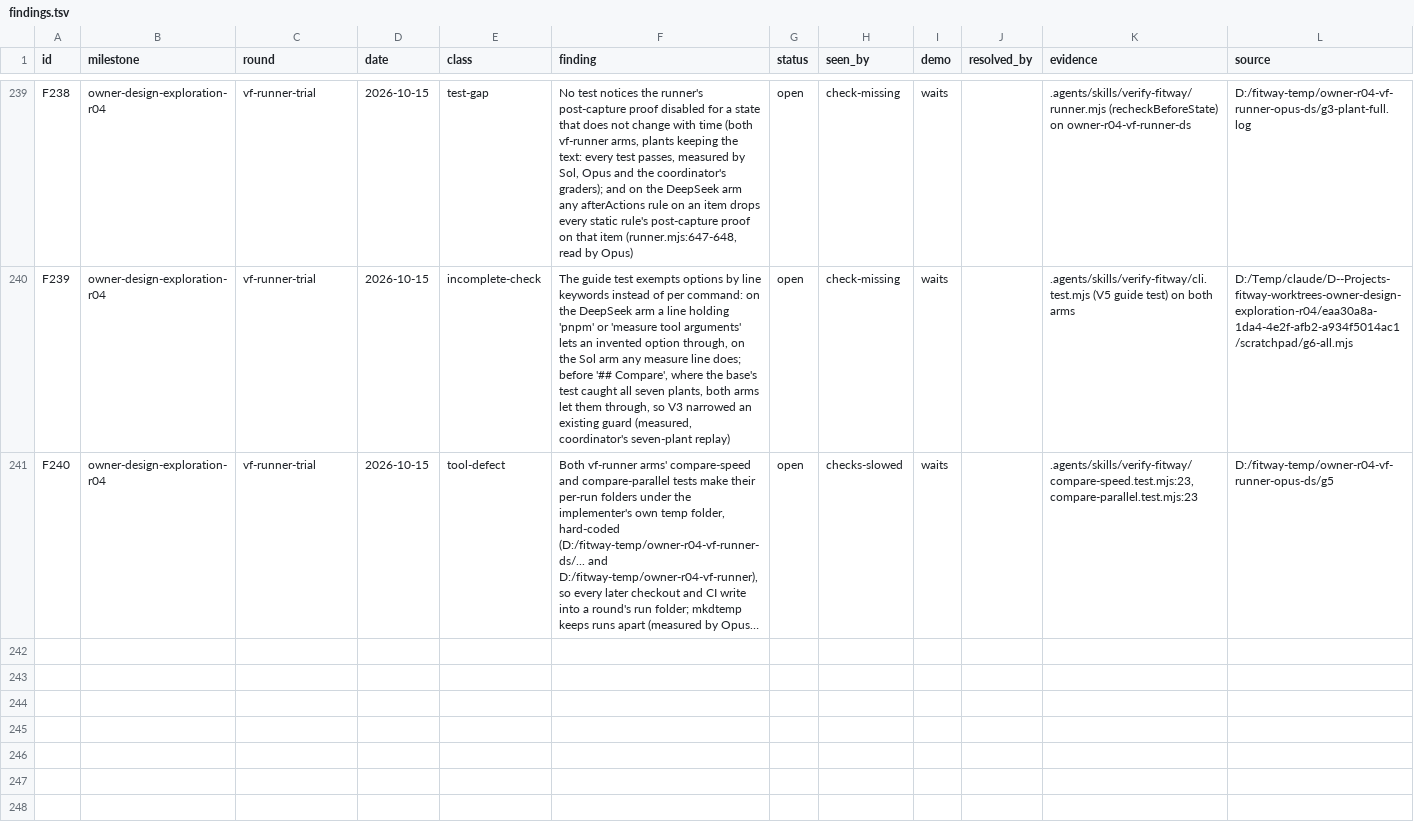
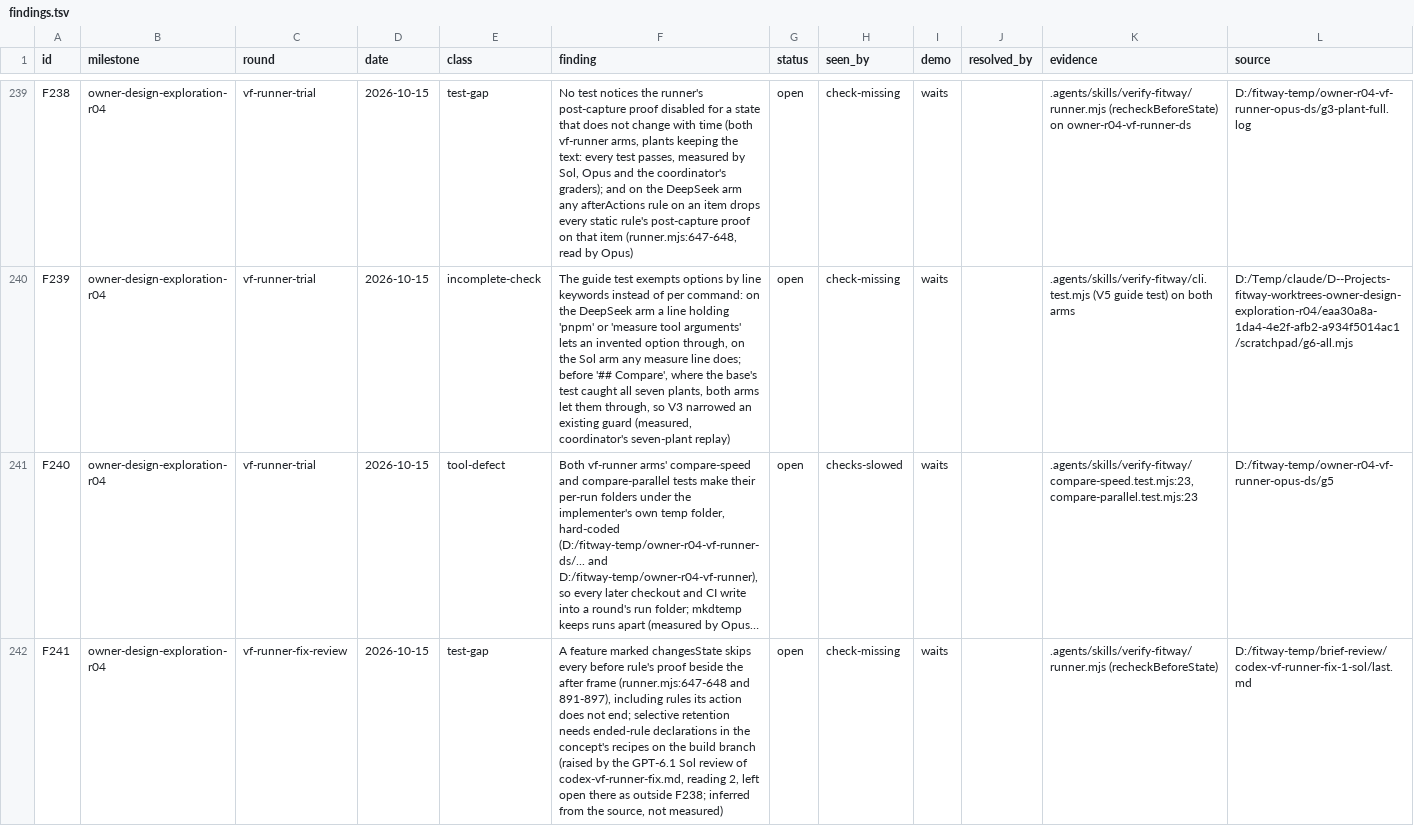
Before and after one commit to zsnqi/fitway, a TSV file: docs/phase-records/handoffs/agent-environment/findings.tsv, drawn as a sheet; only a part is shown, gaps mark what is left out; long unchanged cells end in …; the diff names each change by its address in the sheet, - before the commit and + after, or states it on an @@ line.

```diff
--- a/docs/phase-records/handoffs/agent-environment/findings.tsv
+++ b/docs/phase-records/handoffs/agent-environment/findings.tsv
+row 242: F241 | owner-design-exploration-r04 | vf-runner-fix-review | 2026-10-15 | test-gap | A feature marked changesState skips every before rule's proof beside the after frame (runner.mjs:647-648 and 891-897), including rules its action does not end; selective retention needs ended-rule declarations in the concept's recipes on the build branch (raised by the GPT-6.1 Sol review of codex-vf-runner-fix.md, reading 2, left open there as outside F238; inferred from the source, not measured) | open | check-missing | waits |  | .agents/skills/verify-fitway/runner.mjs (recheckBeforeState) | D:/fitway-temp/brief-review/codex-vf-runner-fix-1-sol/last.md
```
Also changed, not shown: 1 other file.
